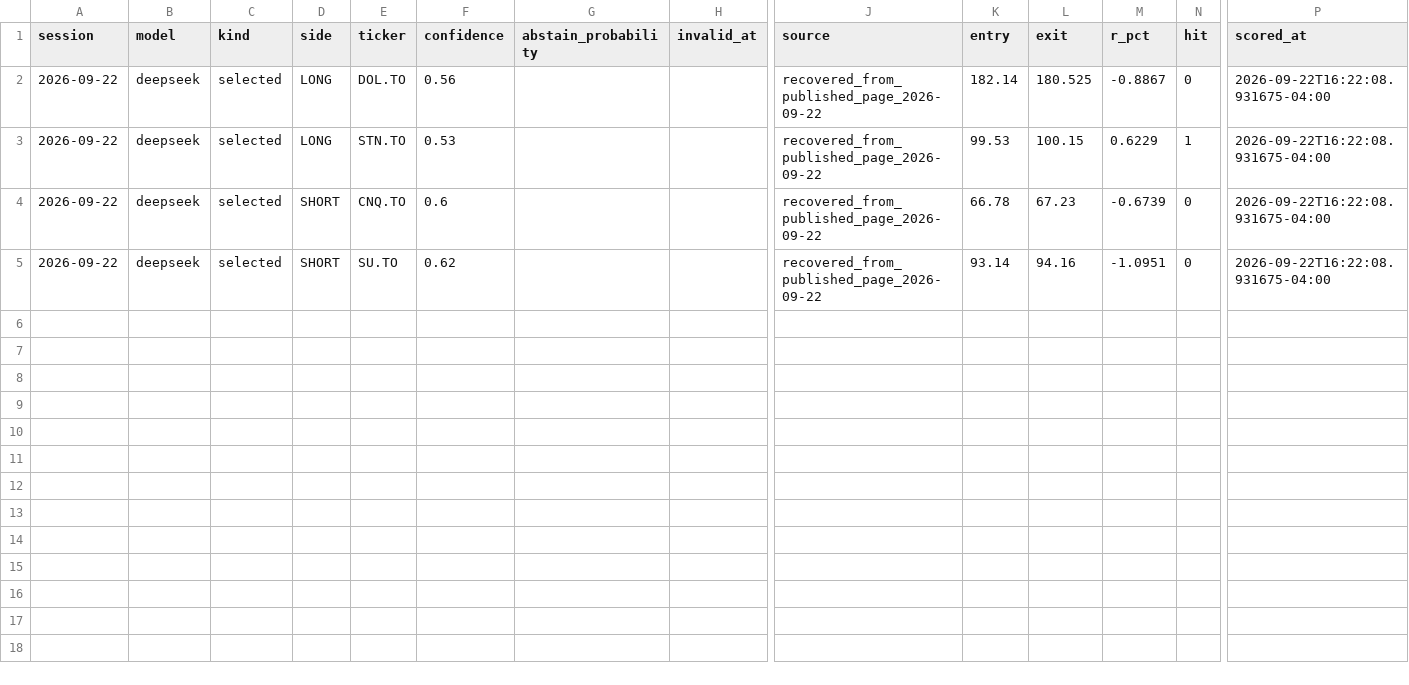
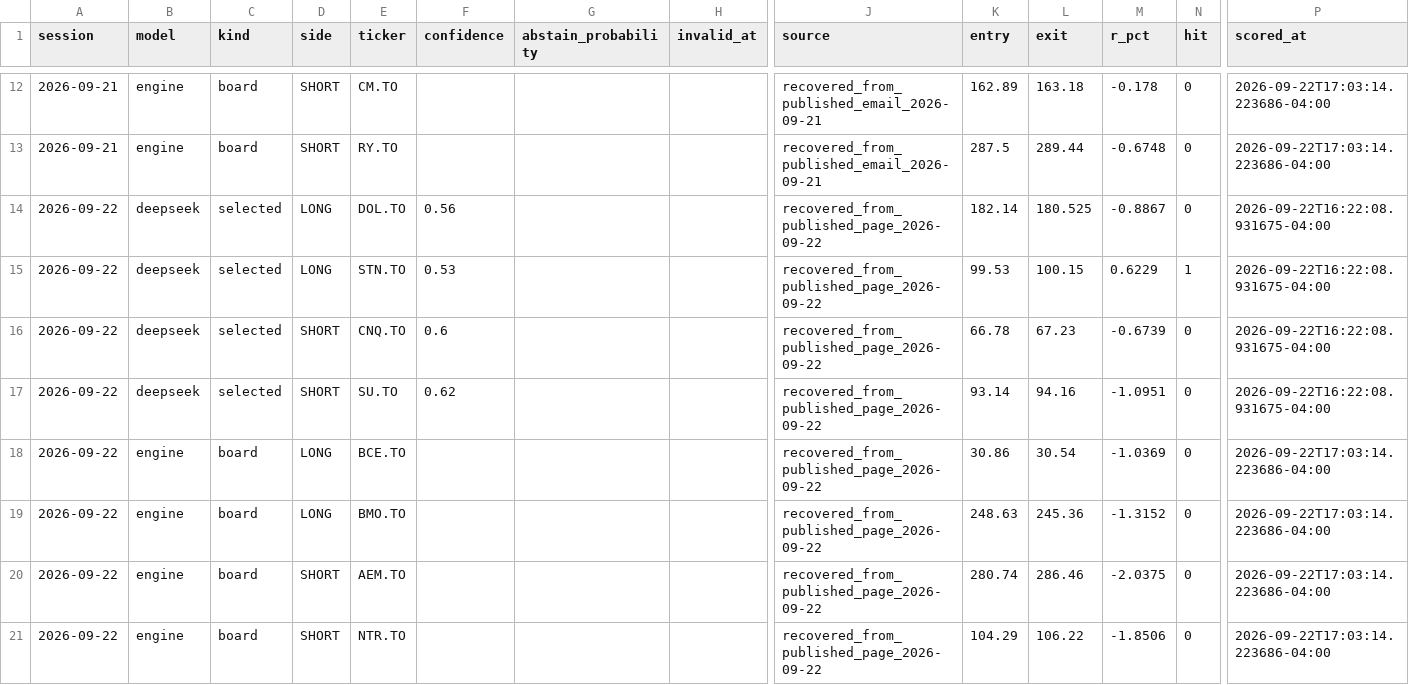
Before and after one commit to rufatb/RB, a CSV file: data/model_picks.csv, drawn as a sheet; only a part is shown, gaps mark what is left out; rows hold the shown columns only; the diff covers the shown part only; the diff names each change by its address in the sheet, - before the commit and + after, or states it on an @@ line.

```diff
--- a/data/model_picks.csv
+++ b/data/model_picks.csv
+row 12: 2026-09-21 | engine | board | SHORT | CM.TO |  |  |  | recovered_from_published_email_2026-09-21 | 162.89 | 163.18 | -0.178 | 0 | 2026-09-22T17:03:14.223686-04:00
+row 13: 2026-09-21 | engine | board | SHORT | RY.TO |  |  |  | recovered_from_published_email_2026-09-21 | 287.5 | 289.44 | -0.6748 | 0 | 2026-09-22T17:03:14.223686-04:00
+row 18: 2026-09-22 | engine | board | LONG | BCE.TO |  |  |  | recovered_from_published_page_2026-09-22 | 30.86 | 30.54 | -1.0369 | 0 | 2026-09-22T17:03:14.223686-04:00
+row 19: 2026-09-22 | engine | board | LONG | BMO.TO |  |  |  | recovered_from_published_page_2026-09-22 | 248.63 | 245.36 | -1.3152 | 0 | 2026-09-22T17:03:14.223686-04:00
+row 20: 2026-09-22 | engine | board | SHORT | AEM.TO |  |  |  | recovered_from_published_page_2026-09-22 | 280.74 | 286.46 | -2.0375 | 0 | 2026-09-22T17:03:14.223686-04:00
+row 21: 2026-09-22 | engine | board | SHORT | NTR.TO |  |  |  | recovered_from_published_page_2026-09-22 | 104.29 | 106.22 | -1.8506 | 0 | 2026-09-22T17:03:14.223686-04:00
```
Also changed, not shown: 10 added rows elsewhere in this file, 12 other files.
